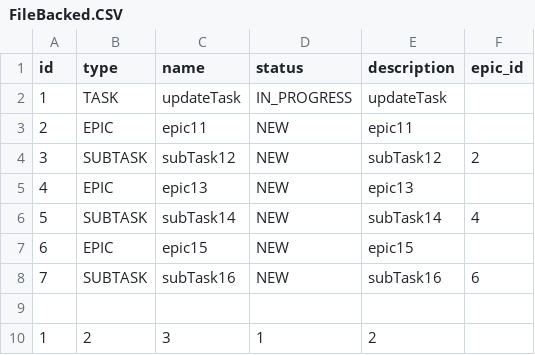
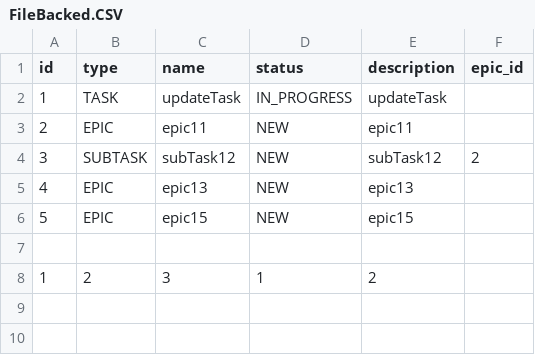
Before and after one commit to DrozzzD35/TaskManager, a CSV file: src/dataBacked/FileBacked.CSV, drawn as a sheet.

```diff
--- a/src/dataBacked/FileBacked.CSV
+++ b/src/dataBacked/FileBacked.CSV
@@ -5,5 +5,3 @@ id, type, name, status, description, epic_id
 4, EPIC, epic13, NEW, epic13
-5, SUBTASK, subTask14, NEW, subTask14, 4
-6, EPIC, epic15, NEW, epic15
-7, SUBTASK, subTask16, NEW, subTask16, 6
+5, EPIC, epic15, NEW, epic15
 
```
Also changed, not shown: 1 other file.
